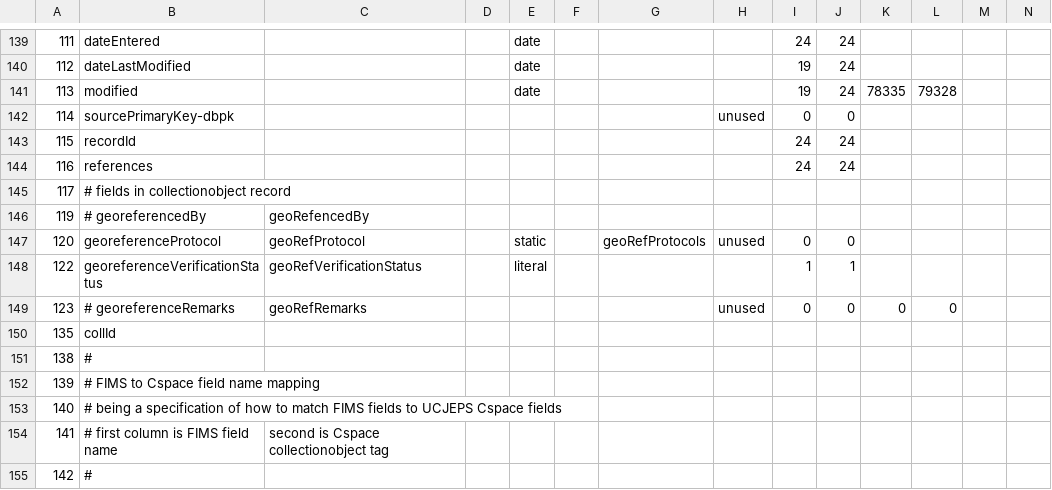
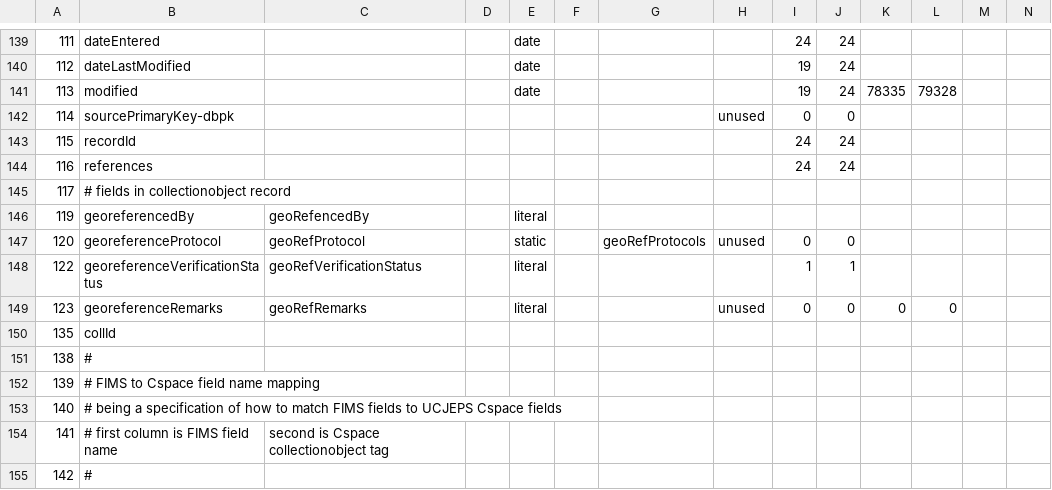
Before and after one commit to cspace-deployment/django_example_config, a CSV file: ucjeps/config/DWC2CSpace-v2.csv, drawn as a sheet; only a part is shown, gaps mark what is left out.

Commit message:
CSW-81: add two fields to csvImport-able field list

```diff
--- a/ucjeps/config/DWC2CSpace-v2.csv
+++ b/ucjeps/config/DWC2CSpace-v2.csv
@@ -145,6 +145,6 @@
 117	# fields in collectionobject record												
-119	# georeferencedBy	geoRefencedBy											
+119	georeferencedBy	geoRefencedBy		literal									
 120	georeferenceProtocol	geoRefProtocol		static		geoRefProtocols	unused	0	0				
 122	georeferenceVerificationStatus	geoRefVerificationStatus		literal				1	1				
-123	# georeferenceRemarks	geoRefRemarks					unused	0	0	0	0		
+123	georeferenceRemarks	geoRefRemarks		literal			unused	0	0	0	0		
 135	collId												
```
